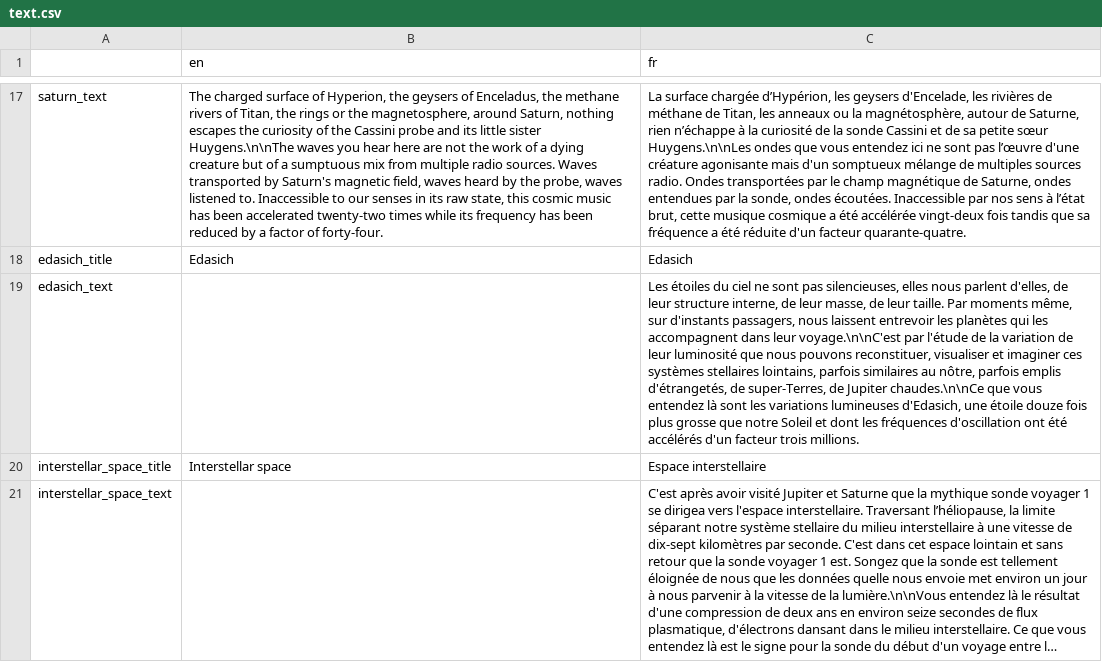
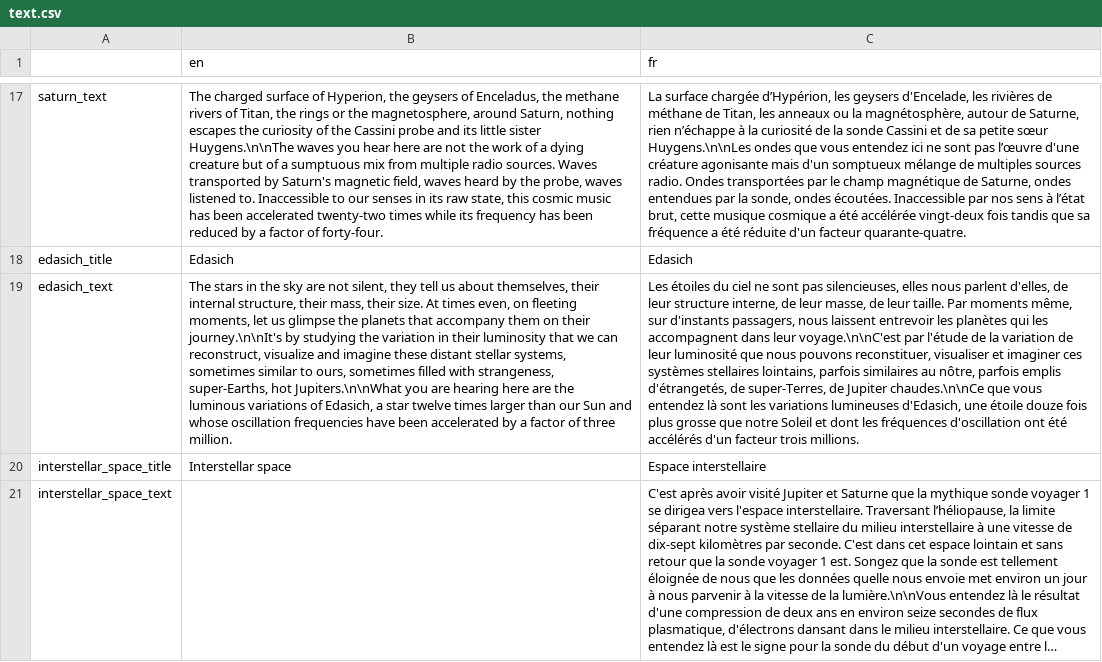
Before and after one commit to lekernelpanic/pound-probe, a CSV file: sound-probe/text/text.csv, drawn as a sheet; only a part is shown, gaps mark what is left out; long unchanged cells end in …; the diff names each change by its address in the sheet, - before the commit and + after, or states it on an @@ line.

Commit message:
English text of Edasish

```diff
--- a/sound-probe/text/text.csv
+++ b/sound-probe/text/text.csv
-B19 (en): (empty)
+B19 (en): The stars in the sky are not silent, they tell us about themselves, their internal structure, their mass, their size. At times even, on fleeting moments, let us glimpse the planets that accompany them on their journey.\n\nIt's by studying the variation in their luminosity that we can reconstruct, visualize and imagine these distant stellar systems, sometimes similar to ours, sometimes filled with strangeness, super-Earths, hot Jupiters.\n\nWhat you are hearing here are the luminous variations of Edasich, a star twelve times larger than our Sun and whose oscillation frequencies have been accelerated by a factor of three million.
```
Also changed, not shown: 2 other files.
